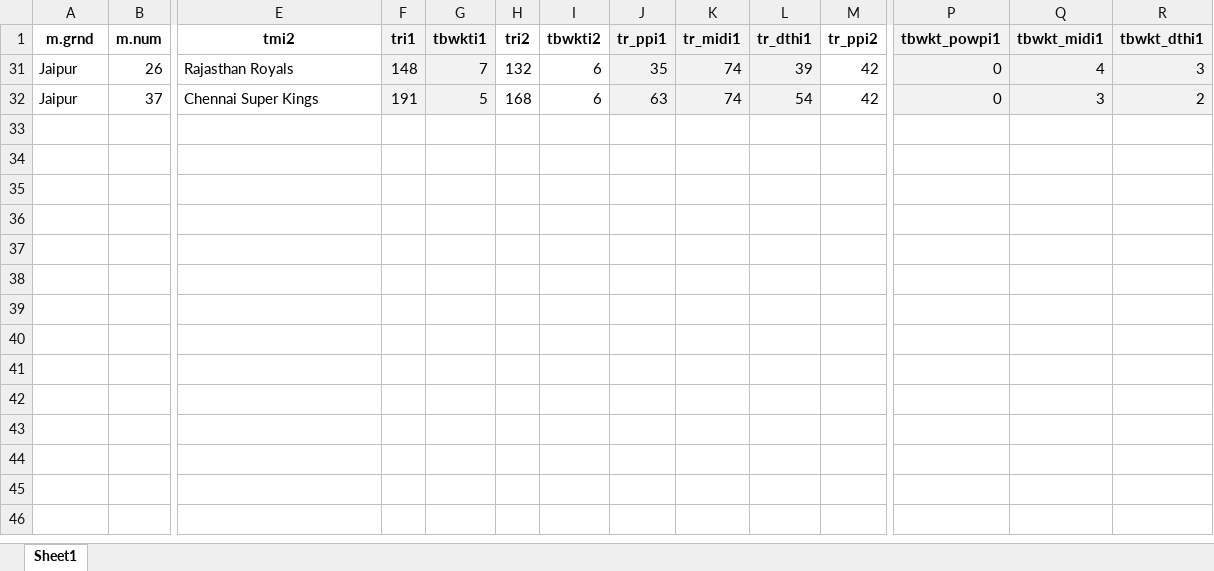
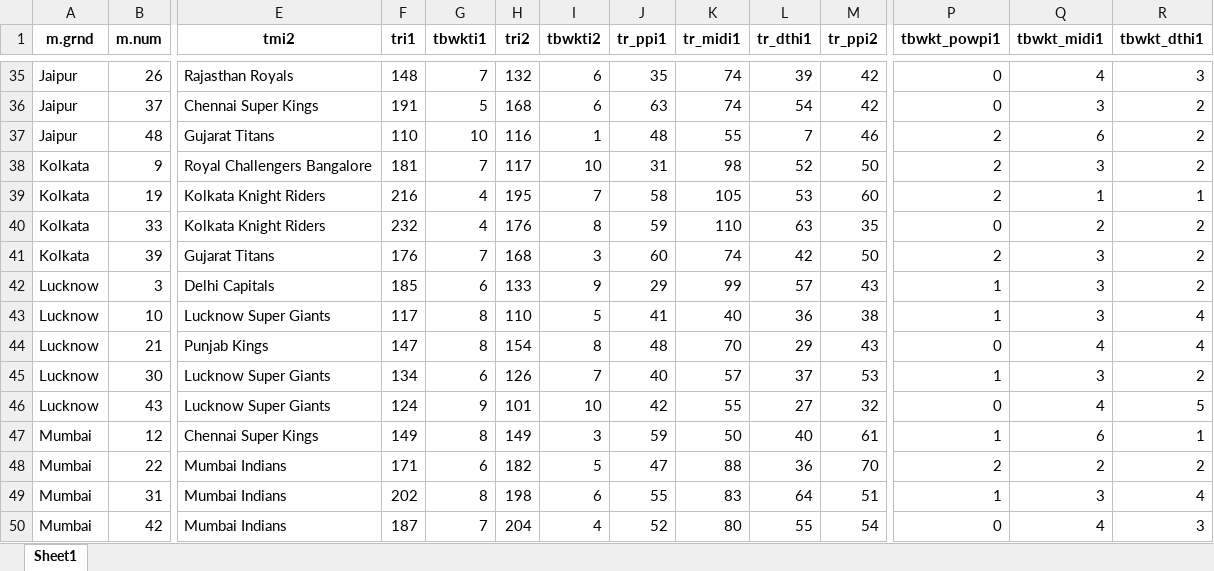
Before and after one commit to ageofthegit/cricket-fantasy-ipl23, an Excel workbook: IPL/Data/exp/gstats.xlsx, sheet Sheet1, drawn as a sheet; only a part is shown, gaps mark what is left out; values as stored, in another font and other column widths than the file's, no borders; addresses are those after the commit; rows hold the shown columns only; the diff covers the shown part only; the diff names each change by its address in the sheet, - before the commit and + after, or states it on an @@ line.

```diff
--- a/IPL/Data/exp/gstats.xlsx (sheet Sheet1)
+++ b/IPL/Data/exp/gstats.xlsx (sheet Sheet1)
-F1:G1 fill: #F2F2F2
+F1:G1 fill: none
-J1:L1 fill: #F2F2F2
+J1:L1 fill: none
-P1:R1 fill: #F2F2F2
+P1:R1 fill: none
-F35:G36 fill: #F2F2F2
+F35:G36 fill: none
-J35:L36 fill: #F2F2F2
+J35:L36 fill: none
-P35:R36 fill: #F2F2F2
+P35:R36 fill: none
+row 37: Jaipur | 48 | Gujarat Titans | 110 | 10 | 116 | 1 | 48 | 55 | 7 | 46 | 2 | 6 | 2
@@ row 38 unhidden: Kolkata | 9 | Royal Challengers Bangalore | 181 | 7 | 117 | 10 | 31 | 98 | 52 | 50 | 2 | 3 | 2 @@
@@ row 39 unhidden: Kolkata | 19 | Kolkata Knight Riders | 216 | 4 | 195 | 7 | 58 | 105 | 53 | 60 | 2 | 1 | 1 @@
@@ row 40 unhidden: Kolkata | 33 | Kolkata Knight Riders | 232 | 4 | 176 | 8 | 59 | 110 | 63 | 35 | 0 | 2 | 2 @@
@@ row 41 unhidden: Kolkata | 39 | Gujarat Titans | 176 | 7 | 168 | 3 | 60 | 74 | 42 | 50 | 2 | 3 | 2 @@
@@ row 42 unhidden: Lucknow | 3 | Delhi Capitals | 185 | 6 | 133 | 9 | 29 | 99 | 57 | 43 | 1 | 3 | 2 @@
@@ row 43 unhidden: Lucknow | 10 | Lucknow Super Giants | 117 | 8 | 110 | 5 | 41 | 40 | 36 | 38 | 1 | 3 | 4 @@
@@ row 44 unhidden: Lucknow | 21 | Punjab Kings | 147 | 8 | 154 | 8 | 48 | 70 | 29 | 43 | 0 | 4 | 4 @@
@@ row 45 unhidden: Lucknow | 30 | Lucknow Super Giants | 134 | 6 | 126 | 7 | 40 | 57 | 37 | 53 | 1 | 3 | 2 @@
@@ row 46 unhidden: Lucknow | 43 | Lucknow Super Giants | 124 | 9 | 101 | 10 | 42 | 55 | 27 | 32 | 0 | 4 | 5 @@
@@ row 47 unhidden: Mumbai | 12 | Chennai Super Kings | 149 | 8 | 149 | 3 | 59 | 50 | 40 | 61 | 1 | 6 | 1 @@
@@ row 48 unhidden: Mumbai | 22 | Mumbai Indians | 171 | 6 | 182 | 5 | 47 | 88 | 36 | 70 | 2 | 2 | 2 @@
@@ row 49 unhidden: Mumbai | 31 | Mumbai Indians | 202 | 8 | 198 | 6 | 55 | 83 | 64 | 51 | 1 | 3 | 4 @@
@@ row 50 unhidden: Mumbai | 42 | Mumbai Indians | 187 | 7 | 204 | 4 | 52 | 80 | 55 | 54 | 0 | 4 | 3 @@
```
Also changed, not shown: 4 added rows and 29 hidden or unhidden rows elsewhere in this sheet, IPL/Data/exp/pstats_v01_Kolkata Knight Riders.xlsx, IPL/Data/exp/pstats_v01_Rajasthan Royals.xlsx, 47 other files.
